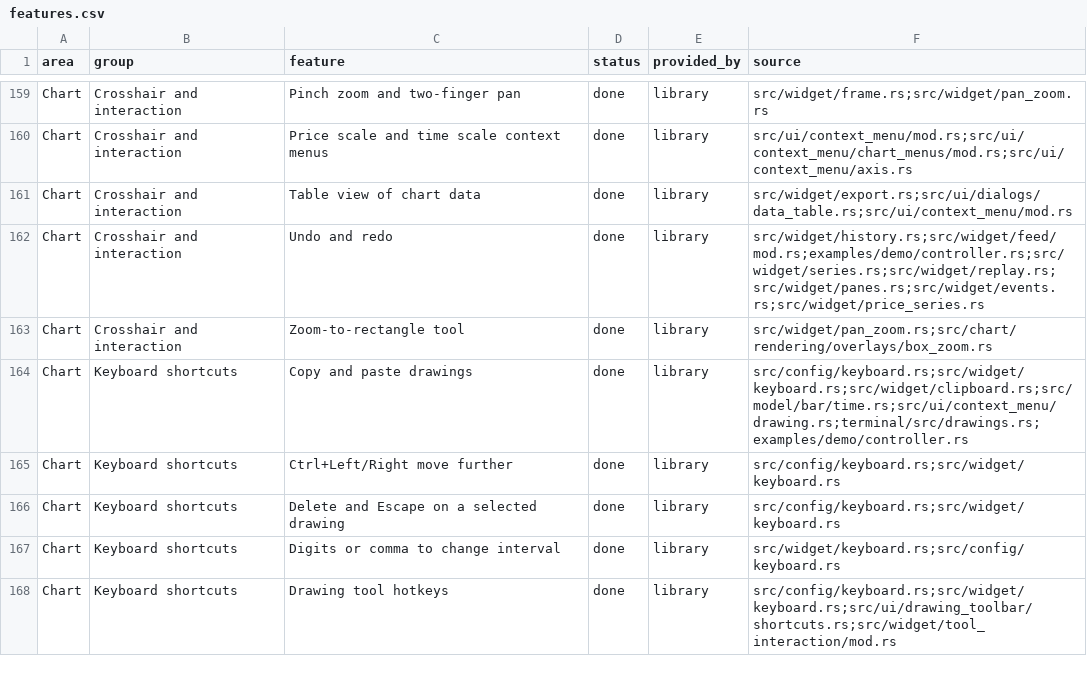
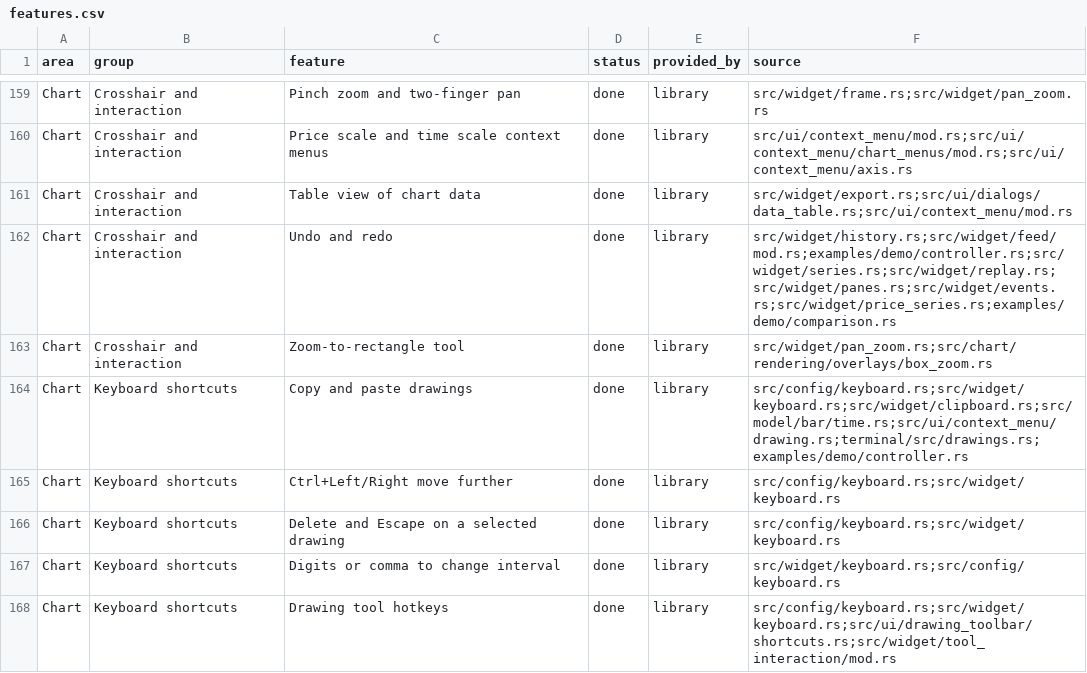
Before and after one commit to userFRM/egui-charts, a CSV file: docs/progress/features.csv, drawn as a sheet; only a part is shown, gaps mark what is left out.

Commit message:
fix(demo): make compare dialog edits undo steps and feed comparisons brought back
Comparison controls called setters outside user actions and discarded feeds as soon as a series disappeared, so undo could neither reverse those edits nor resume a restored comparison. Group each comparison, spread and series-pane edit as one action and retain absent bindings while undo or redo remains available.

Skip absent series during refresh and symbol lookup, allowing a removed symbol to be added again and subsequent dialog edits to reach its live series. Extend the progress source and cover undo, resumed data, redo and re-addition in one regression. It fails on the previous handlers and independently fails with the old feed cleanup restored; the complete fix passes.

Closes #1053

```diff
--- a/docs/progress/features.csv
+++ b/docs/progress/features.csv
@@ -161,3 +161,3 @@ Chart,Crosshair and interaction,Price scale and time scale context menus,done,li
 Chart,Crosshair and interaction,Table view of chart data,done,library,src/widget/export.rs;src/ui/dialogs/data_table.rs;src/ui/context_menu/mod.rs
-Chart,Crosshair and interaction,Undo and redo,done,library,src/widget/history.rs;src/widget/feed/mod.rs;examples/demo/controller.rs;src/widget/series.rs;src/widget/replay.rs;src/widget/panes.rs;src/widget/events.rs;src/widget/price_series.rs
+Chart,Crosshair and interaction,Undo and redo,done,library,src/widget/history.rs;src/widget/feed/mod.rs;examples/demo/controller.rs;src/widget/series.rs;src/widget/replay.rs;src/widget/panes.rs;src/widget/events.rs;src/widget/price_series.rs;examples/demo/comparison.rs
 Chart,Crosshair and interaction,Zoom-to-rectangle tool,done,library,src/widget/pan_zoom.rs;src/chart/rendering/overlays/box_zoom.rs
```
Also changed, not shown: 1 other file.
